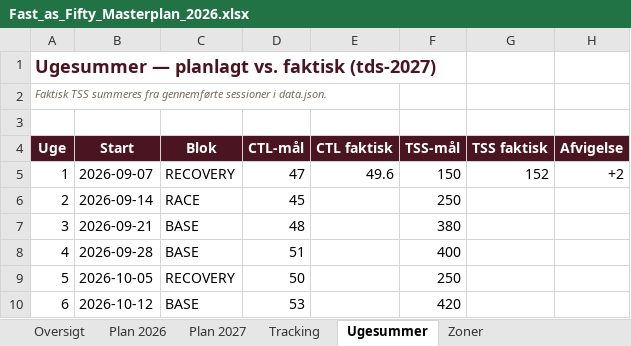
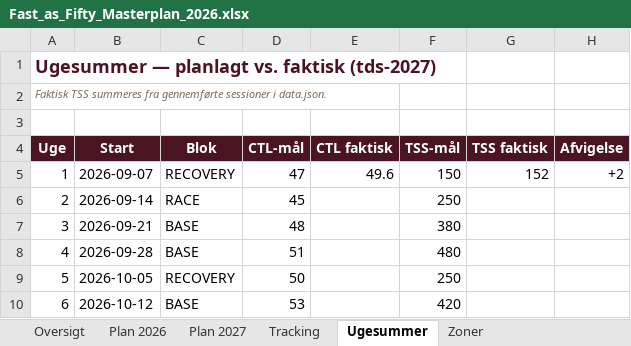
Before and after one commit to hammerbamsen/fast-as-50, an Excel workbook: data/Fast_as_Fifty_Masterplan_2026.xlsx, sheet Ugesummer, drawn as a sheet; only a part is shown; values as stored, in another font and other column widths than the file's, no borders; the diff names each change by its address in the sheet, - before the commit and + after, or states it on an @@ line.

```diff
--- a/data/Fast_as_Fifty_Masterplan_2026.xlsx (sheet Ugesummer)
+++ b/data/Fast_as_Fifty_Masterplan_2026.xlsx (sheet Ugesummer)
-F8 (TSS-mål): 400
+F8 (TSS-mål): 480
```
Also changed, not shown: sheet Plan 2027, 1 other file.
